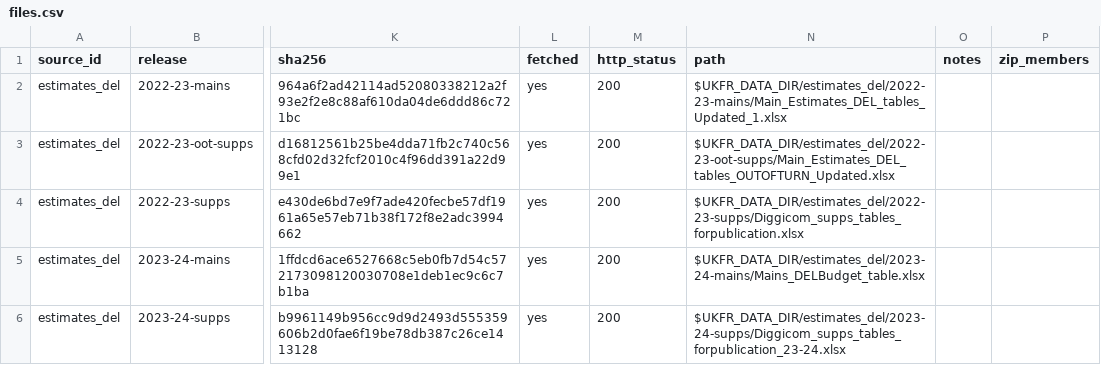
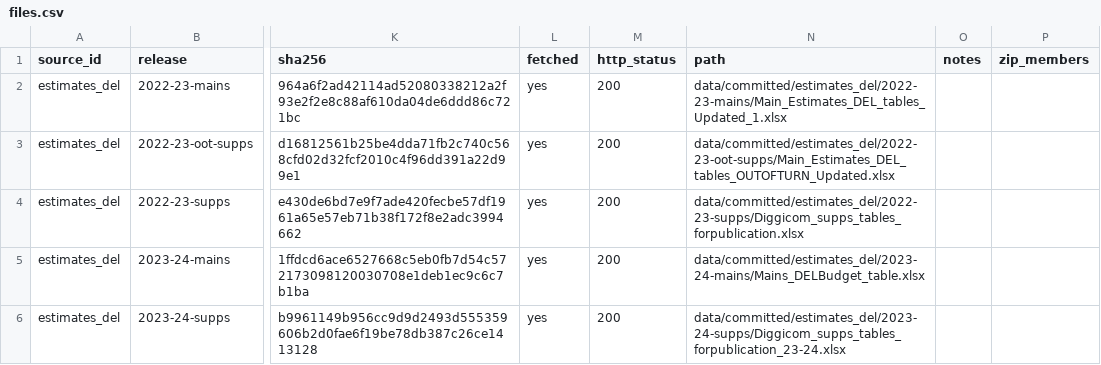
Before and after one commit to Shivansh9307/uk-group-finance-reporting, a CSV file: data/manifest/files.csv, drawn as a sheet; only a part is shown, gaps mark what is left out; the diff covers the shown part only; the diff names each change by its address in the sheet, - before the commit and + after, or states it on an @@ line.

Commit message:
Commit the Estimates DEL and PESA workbooks

```diff
--- a/data/manifest/files.csv
+++ b/data/manifest/files.csv
-N2 (path): $UKFR_DATA_DIR/estimates_del/2022-23-mains/Main_Estimates_DEL_tables_Updated_1.xlsx
+N2 (path): data/committed/estimates_del/2022-23-mains/Main_Estimates_DEL_tables_Updated_1.xlsx
-N3 (path): $UKFR_DATA_DIR/estimates_del/2022-23-oot-supps/Main_Estimates_DEL_tables_OUTOFTURN_Updated.xlsx
+N3 (path): data/committed/estimates_del/2022-23-oot-supps/Main_Estimates_DEL_tables_OUTOFTURN_Updated.xlsx
-N4 (path): $UKFR_DATA_DIR/estimates_del/2022-23-supps/Diggicom_supps_tables_forpublication.xlsx
+N4 (path): data/committed/estimates_del/2022-23-supps/Diggicom_supps_tables_forpublication.xlsx
-N5 (path): $UKFR_DATA_DIR/estimates_del/2023-24-mains/Mains_DELBudget_table.xlsx
+N5 (path): data/committed/estimates_del/2023-24-mains/Mains_DELBudget_table.xlsx
-N6 (path): $UKFR_DATA_DIR/estimates_del/2023-24-supps/Diggicom_supps_tables_forpublication_23-24.xlsx
+N6 (path): data/committed/estimates_del/2023-24-supps/Diggicom_supps_tables_forpublication_23-24.xlsx
```
Also changed, not shown: 11 edited cells elsewhere in this file, 17 other files.
